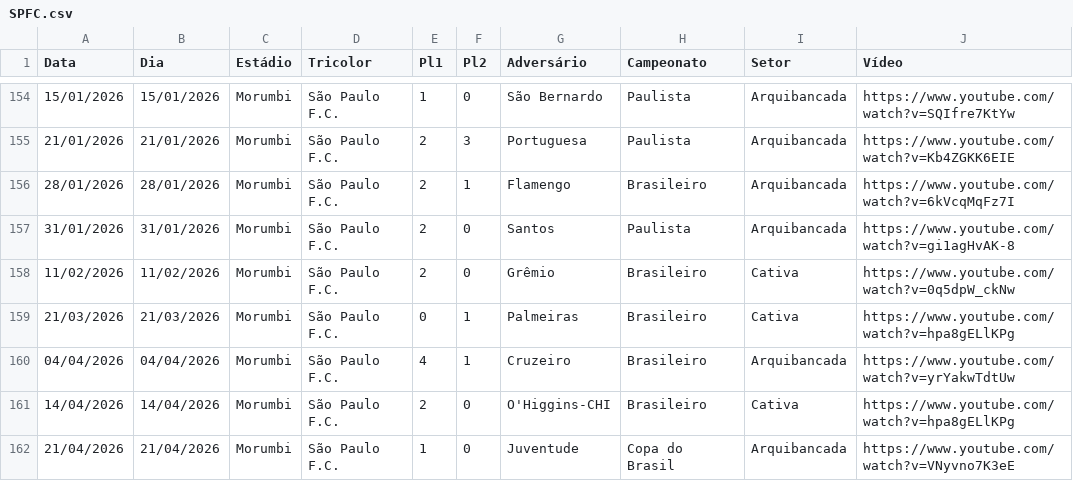
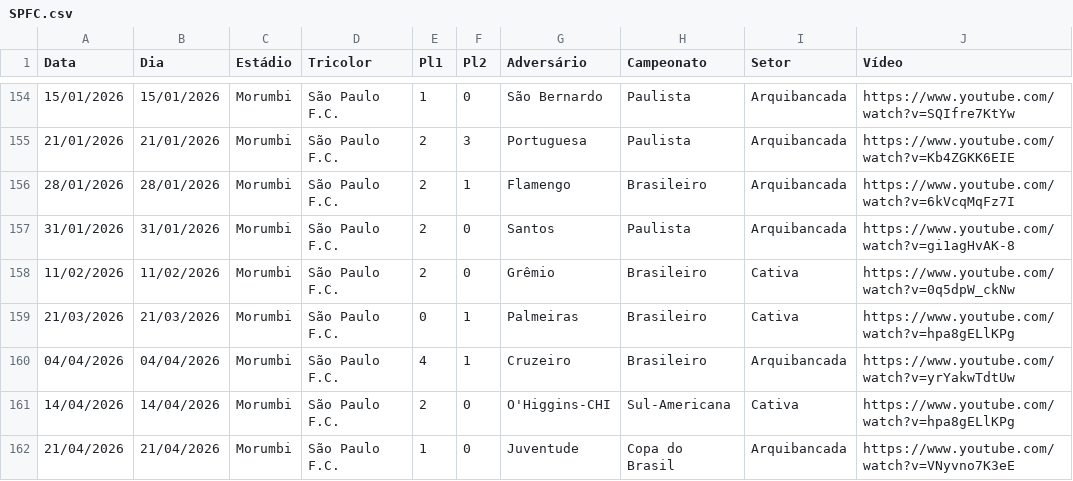
Before and after one commit to renatosts/SPFC, a CSV file: CSV/SPFC.csv, drawn as a sheet; only a part is shown, gaps mark what is left out.

Commit message:
Processamento 23/04/2026

```diff
--- a/CSV/SPFC.csv
+++ b/CSV/SPFC.csv
@@ -160,3 +160,3 @@ Data;Dia;Estádio;Tricolor;Pl1;Pl2;Adversário;Campeonato;Setor;Vídeo
 04/04/2026;04/04/2026;Morumbi;São Paulo F.C.;4;1;Cruzeiro;Brasileiro;Arquibancada;https://www.youtube.com/watch?v=yrYakwTdtUw
-14/04/2026;14/04/2026;Morumbi;São Paulo F.C.;2;0;O'Higgins-CHI;Brasileiro;Cativa;https://www.youtube.com/watch?v=hpa8gELlKPg
+14/04/2026;14/04/2026;Morumbi;São Paulo F.C.;2;0;O'Higgins-CHI;Sul-Americana;Cativa;https://www.youtube.com/watch?v=hpa8gELlKPg
 21/04/2026;21/04/2026;Morumbi;São Paulo F.C.;1;0;Juventude;Copa do Brasil;Arquibancada;https://www.youtube.com/watch?v=VNyvno7K3eE
```
